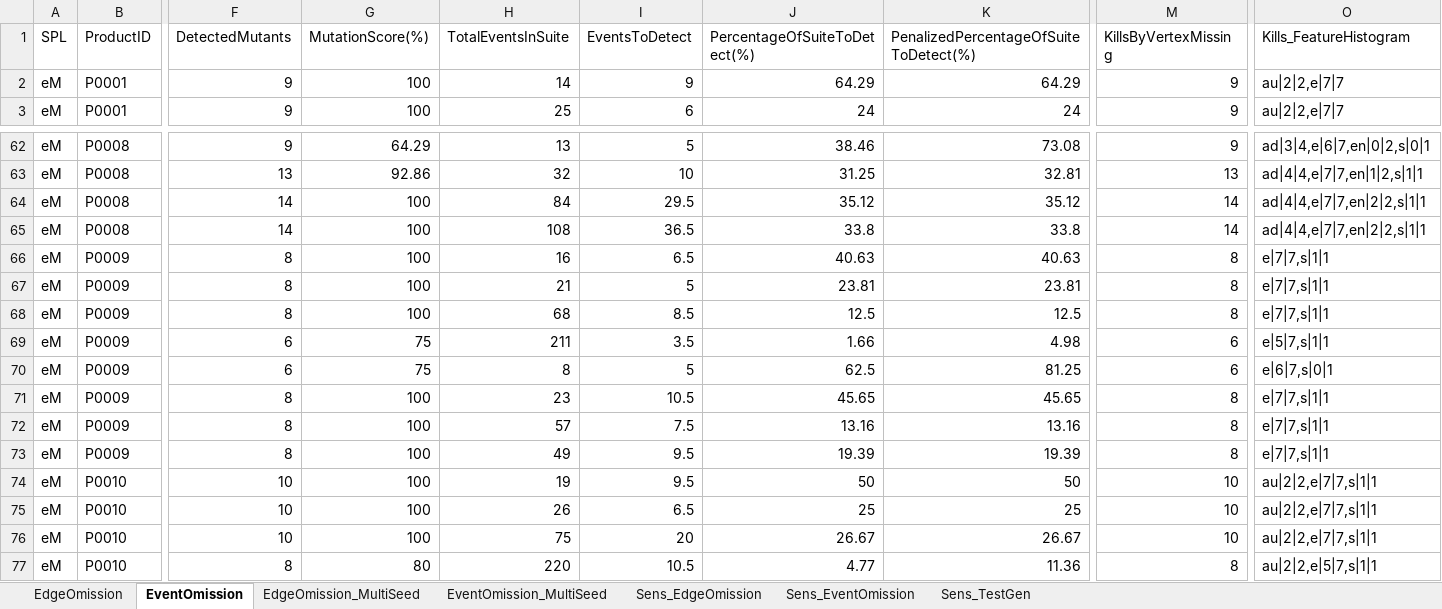
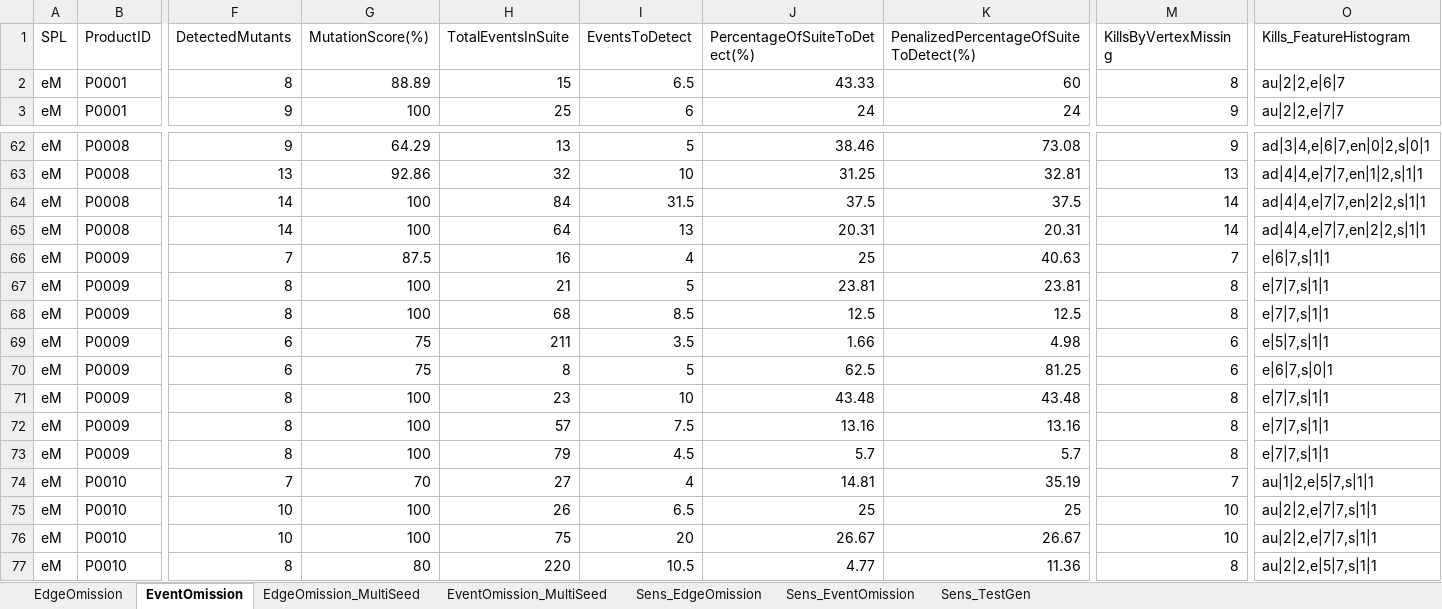
Before and after one commit to esg4aspl/esg-with-feature-expressions, an Excel workbook: files/Cases/eMail/RQ3_eMail_perProduct_rawData.xlsx, sheet EventOmission, drawn as a sheet; only a part is shown, gaps mark what is left out; values as stored, in another font and other column widths than the file's, no borders; the diff covers the shown part only; the diff names each change by its address in the sheet, - before the commit and + after, or states it on an @@ line.

Commit message:
RQ3 re-run with patched fault detection pipeline

```diff
--- a/files/Cases/eMail/RQ3_eMail_perProduct_rawData.xlsx (sheet EventOmission)
+++ b/files/Cases/eMail/RQ3_eMail_perProduct_rawData.xlsx (sheet EventOmission)
-F2 (DetectedMutants): 9
+F2 (DetectedMutants): 8
-G2 (MutationScore(%)): 100
+G2 (MutationScore(%)): 88.89
-H2 (TotalEventsInSuite): 14
+H2 (TotalEventsInSuite): 15
-I2 (EventsToDetect): 9
+I2 (EventsToDetect): 6.5
-J2 (PercentageOfSuiteToDetect(%)): 64.29
+J2 (PercentageOfSuiteToDetect(%)): 43.33
-K2: 64.29
+K2: 60
-M2 (KillsByVertexMissing): 9
+M2 (KillsByVertexMissing): 8
-O2 (Kills_FeatureHistogram): au|2|2,e|7|7
+O2 (Kills_FeatureHistogram): au|2|2,e|6|7
-I64 (EventsToDetect): 29.5
+I64 (EventsToDetect): 31.5
-J64 (PercentageOfSuiteToDetect(%)): 35.12
+J64 (PercentageOfSuiteToDetect(%)): 37.5
-K64: 35.12
+K64: 37.5
-H65 (TotalEventsInSuite): 108
+H65 (TotalEventsInSuite): 64
-I65 (EventsToDetect): 36.5
+I65 (EventsToDetect): 13
-J65 (PercentageOfSuiteToDetect(%)): 33.8
+J65 (PercentageOfSuiteToDetect(%)): 20.31
-K65: 33.8
+K65: 20.31
-F66 (DetectedMutants): 8
+F66 (DetectedMutants): 7
-G66 (MutationScore(%)): 100
+G66 (MutationScore(%)): 87.5
-I66 (EventsToDetect): 6.5
+I66 (EventsToDetect): 4
-J66 (PercentageOfSuiteToDetect(%)): 40.63
+J66 (PercentageOfSuiteToDetect(%)): 25
-M66 (KillsByVertexMissing): 8
+M66 (KillsByVertexMissing): 7
-O66 (Kills_FeatureHistogram): e|7|7,s|1|1
+O66 (Kills_FeatureHistogram): e|6|7,s|1|1
-I71 (EventsToDetect): 10.5
+I71 (EventsToDetect): 10
-J71 (PercentageOfSuiteToDetect(%)): 45.65
+J71 (PercentageOfSuiteToDetect(%)): 43.48
-K71: 45.65
+K71: 43.48
-H73 (TotalEventsInSuite): 49
+H73 (TotalEventsInSuite): 79
-I73 (EventsToDetect): 9.5
+I73 (EventsToDetect): 4.5
-J73 (PercentageOfSuiteToDetect(%)): 19.39
+J73 (PercentageOfSuiteToDetect(%)): 5.7
-K73: 19.39
+K73: 5.7
-F74 (DetectedMutants): 10
+F74 (DetectedMutants): 7
-G74 (MutationScore(%)): 100
+G74 (MutationScore(%)): 70
-H74 (TotalEventsInSuite): 19
+H74 (TotalEventsInSuite): 27
-I74 (EventsToDetect): 9.5
+I74 (EventsToDetect): 4
-J74 (PercentageOfSuiteToDetect(%)): 50
+J74 (PercentageOfSuiteToDetect(%)): 14.81
-K74: 50
+K74: 35.19
-M74 (KillsByVertexMissing): 10
+M74 (KillsByVertexMissing): 7
-O74 (Kills_FeatureHistogram): au|2|2,e|7|7,s|1|1
+O74 (Kills_FeatureHistogram): au|1|2,e|5|7,s|1|1
```
Also changed, not shown: 253 edited cells elsewhere in this sheet, sheet EdgeOmission, files/Cases/Elevator/RQ3_Elevator_perProduct_rawData.xlsx, files/Cases/RQ3_Summary_EventOmission_ForPhDThesis.xlsx, 50 other files.
